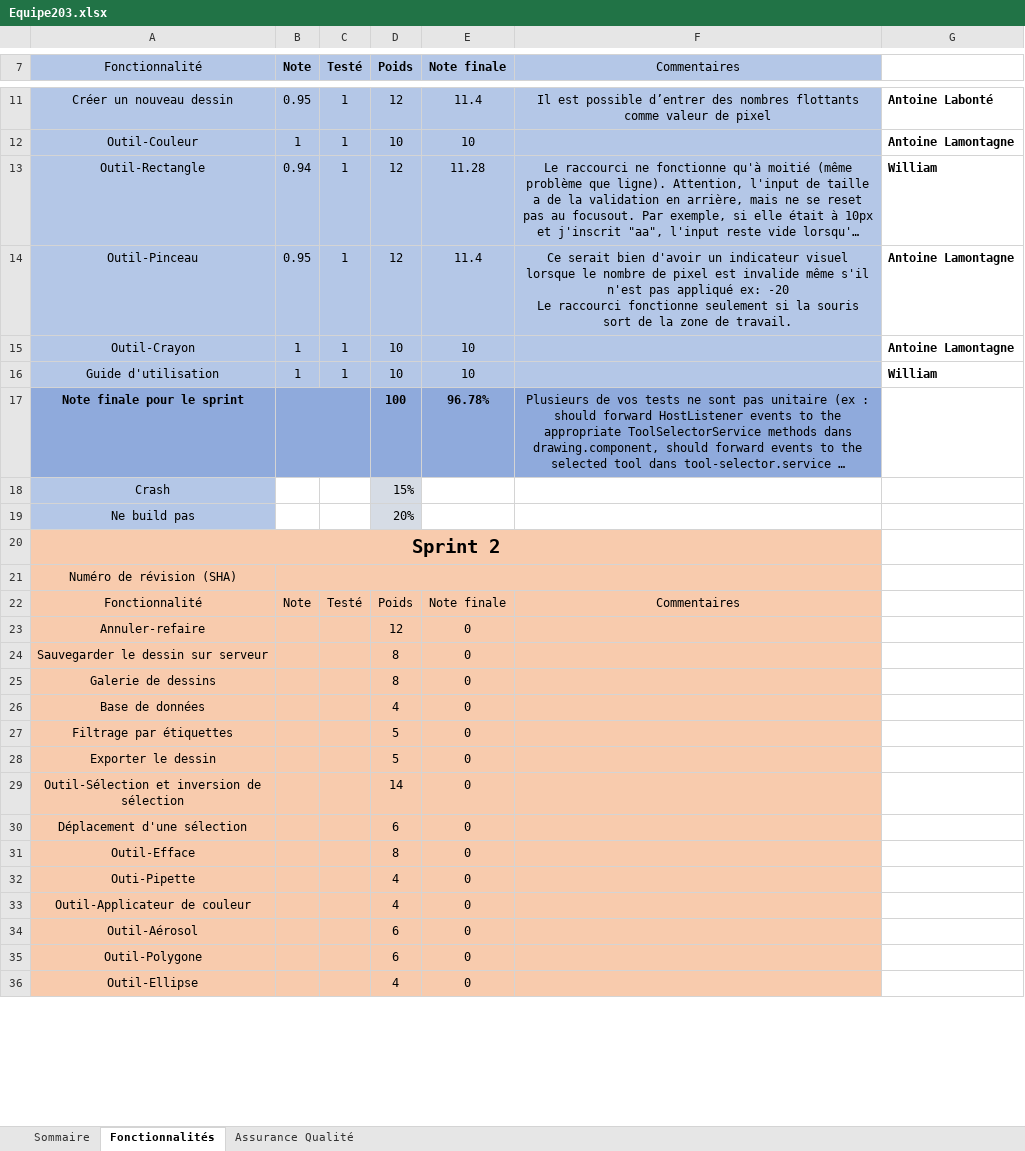
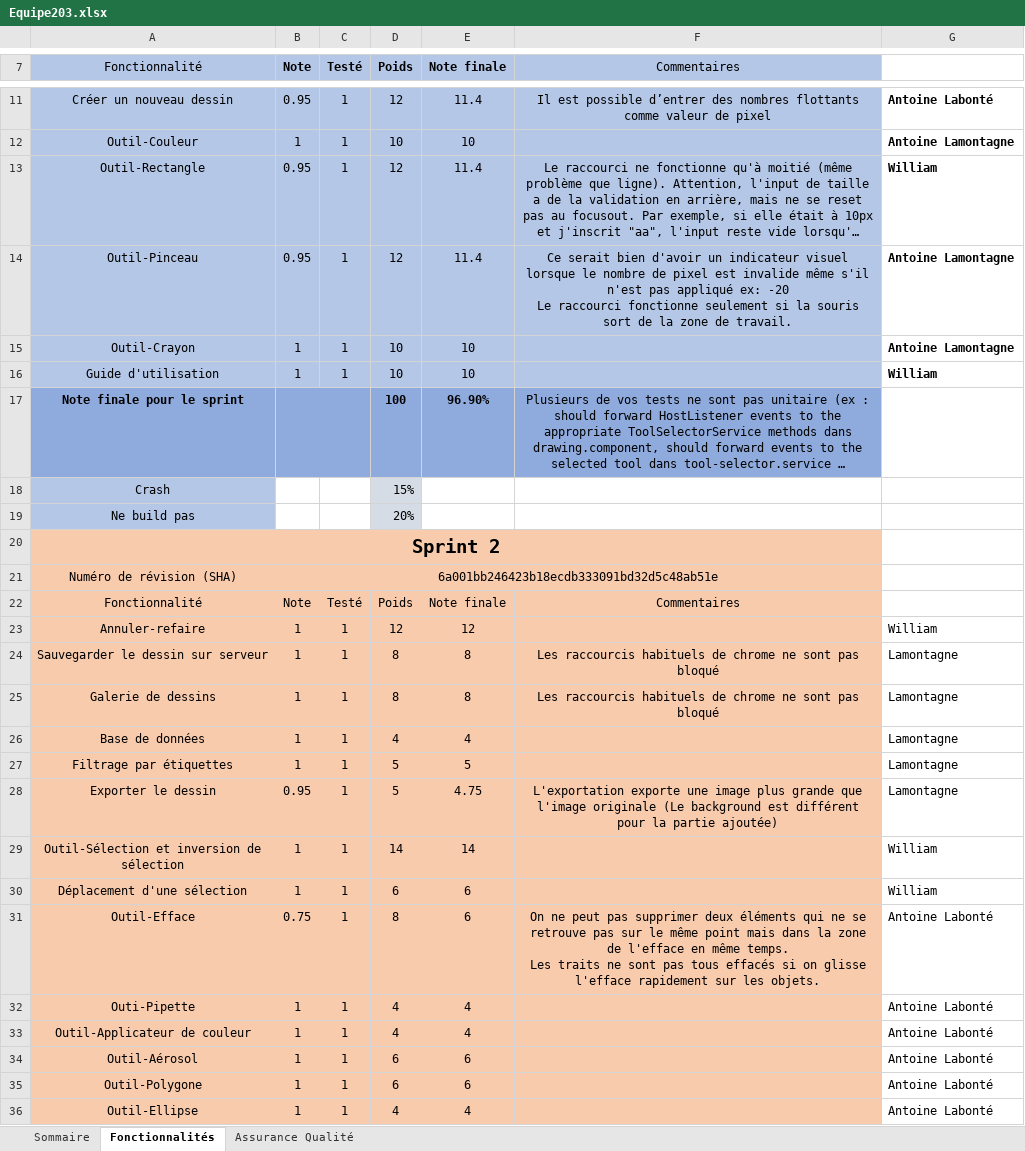
Before and after one commit to KRMisha/Drawsy, an Excel workbook: Equipe203.xlsx, sheet Fonctionnalités, drawn as a sheet; only a part is shown, gaps mark what is left out; long unchanged cells end in …; values as stored, in another font and other column widths than the file's, no borders; removed rows and columns are numbered as before the commit, all else as after; ↵ is a line break in a cell; the diff covers the shown part only; the diff names each change by its address in the sheet, - before the commit and + after, or states it on an @@ line.

Commit message:
Add sprint 2 grading

```diff
--- a/Equipe203.xlsx (sheet Fonctionnalités)
+++ b/Equipe203.xlsx (sheet Fonctionnalités)
-B13 (Note): 0.94
+B13 (Note): 0.95
-E13 (Note finale): 11.28
+E13 (Note finale): 11.4
-E17 (Note finale): 96.78%
+E17 (Note finale): 96.90%
-B21 (Note): (empty)
+B21 (Note): 6a001bb246423b18ecdb333091bd32d5c48ab51e
-B23 (Note): (empty)
+B23 (Note): 1
-C23 (Testé): (empty)
+C23 (Testé): 1
-E23 (Note finale): 0
+E23 (Note finale): 12
-G23: (empty)
+G23: William
-row 24: Sauvegarder le dessin sur serveur |  |  | 8 | 0
-row 25: Galerie de dessins |  |  | 8 | 0
+row 24: Sauvegarder le dessin sur serveur | 1 | 1 | 8 | 8 | Les raccourcis habituels de chrome ne sont pas bloqué | Lamontagne
+row 25: Galerie de dessins | 1 | 1 | 8 | 8 | Les raccourcis habituels de chrome ne sont pas bloqué | Lamontagne
-B26:B27 (Note): (empty)
+B26:B27 (Note): 1
-C26:C27 (Testé): (empty)
+C26:C27 (Testé): 1
-E26 (Note finale): 0
+E26 (Note finale): 4
-G26:G27: (empty)
+G26:G27: Lamontagne
-E27 (Note finale): 0
+E27 (Note finale): 5
-row 28: Exporter le dessin |  |  | 5 | 0
+row 28: Exporter le dessin | 0.95 | 1 | 5 | 4.75 | L'exportation exporte une image plus grande que l'image originale (Le background est différent pour la partie ajoutée) | Lamontagne
-B29:B30 (Note): (empty)
+B29:B30 (Note): 1
-C29:C30 (Testé): (empty)
+C29:C30 (Testé): 1
-E29 (Note finale): 0
+E29 (Note finale): 14
-G29:G30: (empty)
+G29:G30: William
-E30 (Note finale): 0
+E30 (Note finale): 6
-row 31: Outil-Efface |  |  | 8 | 0
+row 31: Outil-Efface | 0.75 | 1 | 8 | 6 | On ne peut pas supprimer deux éléments qui ne se retrouve pas sur le même point mais dans la zone de l'efface en même temps. ↵ Les traits ne sont pas tous effacés si on glisse l'efface rapidement sur les objets. | Antoine Labonté
-B32:B36 (Note): (empty)
+B32:B36 (Note): 1
-C32:C36 (Testé): (empty)
+C32:C36 (Testé): 1
-E32:E33 (Note finale): 0
+E32:E33 (Note finale): 4
-G32:G36: (empty)
+G32:G36: Antoine Labonté
-E34:E35 (Note finale): 0
+E34:E35 (Note finale): 6
-E36 (Note finale): 0
+E36 (Note finale): 4
```
Also changed, not shown: 9 edited cells elsewhere in this sheet, sheet Assurance Qualité, sheet Sommaire.
